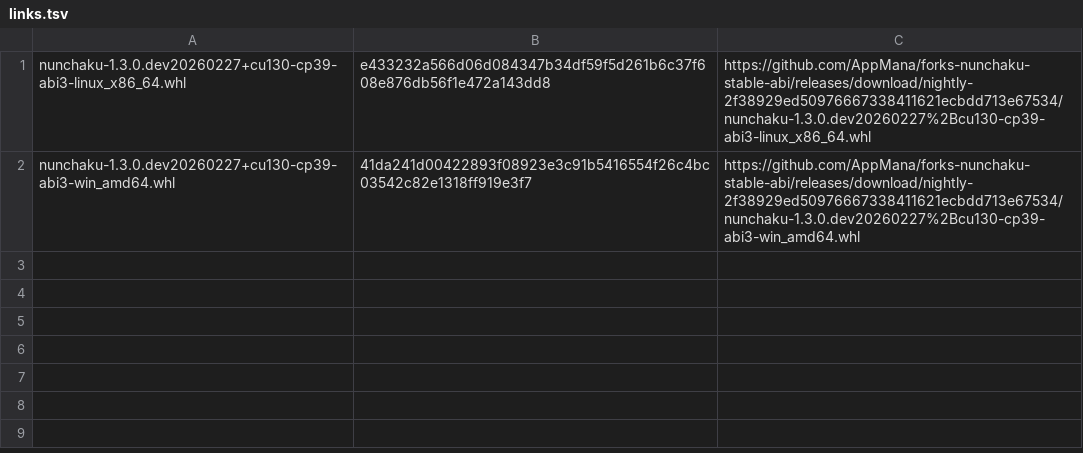
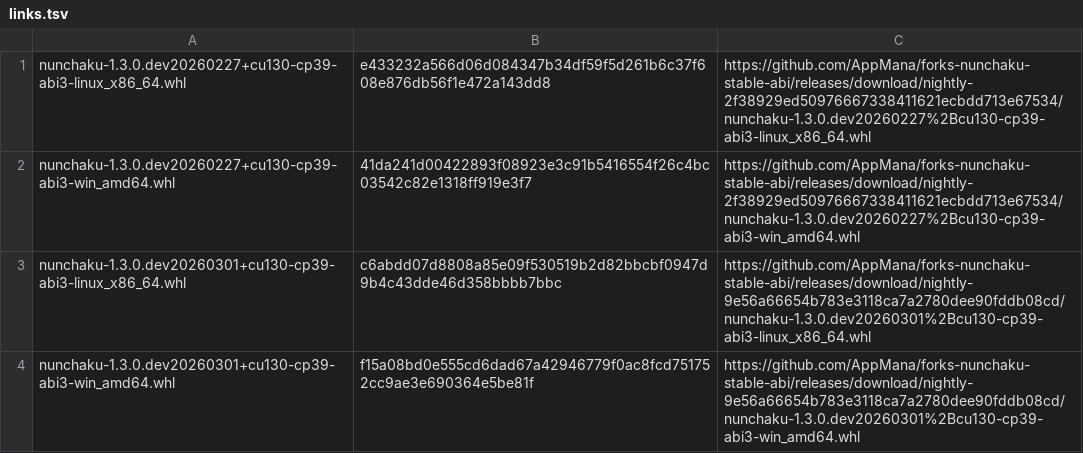
Before and after one commit to AppMana/forks-nunchaku-stable-abi, a TSV file: cu130/nunchaku/links.tsv, drawn as a sheet; the diff names each change by its address in the sheet, - before the commit and + after, or states it on an @@ line.

```diff
--- a/cu130/nunchaku/links.tsv
+++ b/cu130/nunchaku/links.tsv
+row 3: nunchaku-1.3.0.dev20260301+cu130-cp39-abi3-linux_x86_64.whl | c6abdd07d8808a85e09f530519b2d82bbcbf0947d9b4c43dde46d358bbbb7bbc | https://github.com/AppMana/forks-nunchaku-stable-abi/releases/download/nightly-9e56a66654b783e3118ca7a2780dee90fddb08cd/nunchaku-1.3.0.dev20260301%2Bcu130-cp39-abi3-linux_x86_64.whl
+row 4: nunchaku-1.3.0.dev20260301+cu130-cp39-abi3-win_amd64.whl | f15a08bd0e555cd6dad67a42946779f0ac8fcd751752cc9ae3e690364e5be81f | https://github.com/AppMana/forks-nunchaku-stable-abi/releases/download/nightly-9e56a66654b783e3118ca7a2780dee90fddb08cd/nunchaku-1.3.0.dev20260301%2Bcu130-cp39-abi3-win_amd64.whl
```
Also changed, not shown: cu128/nunchaku/links.tsv, 2 other files.
